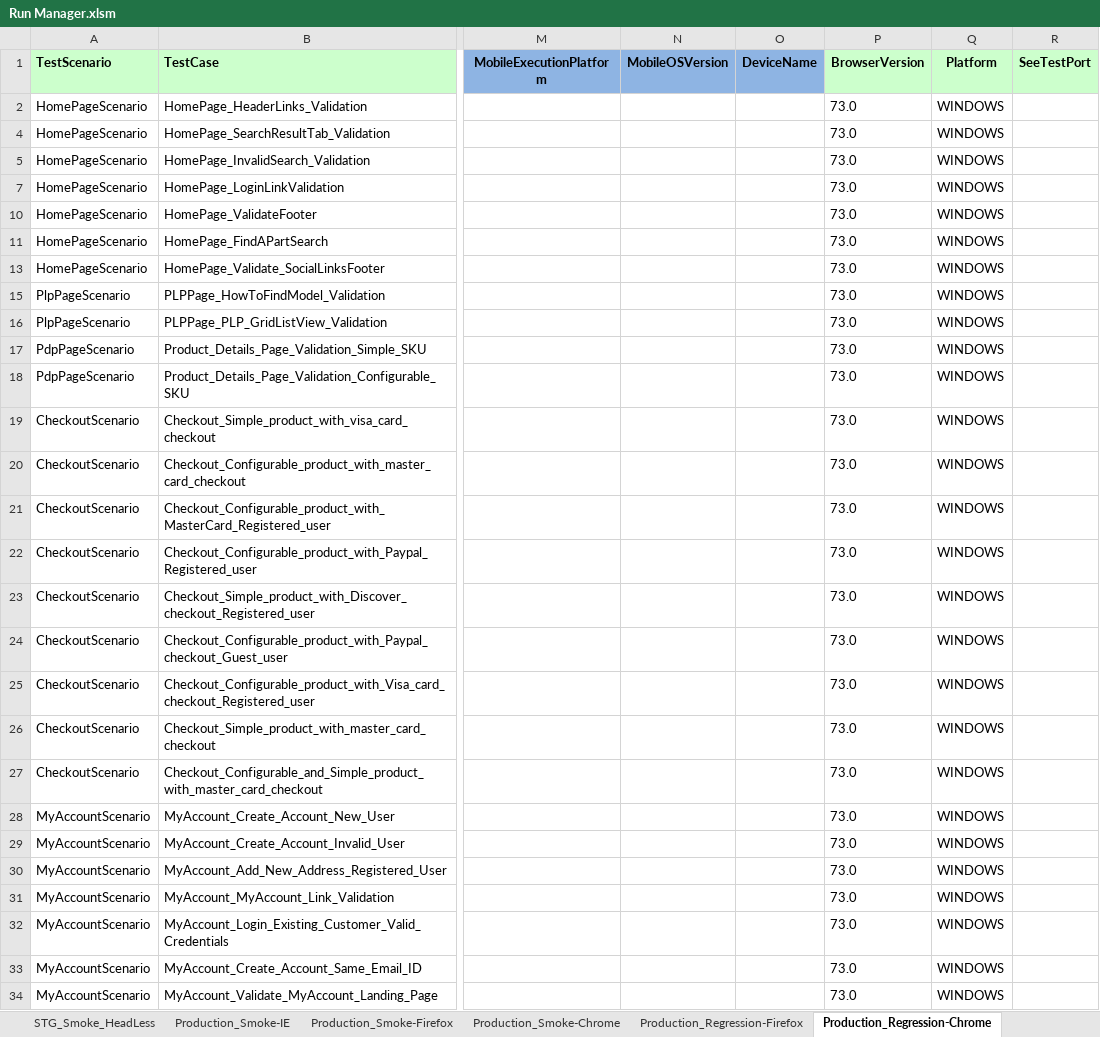
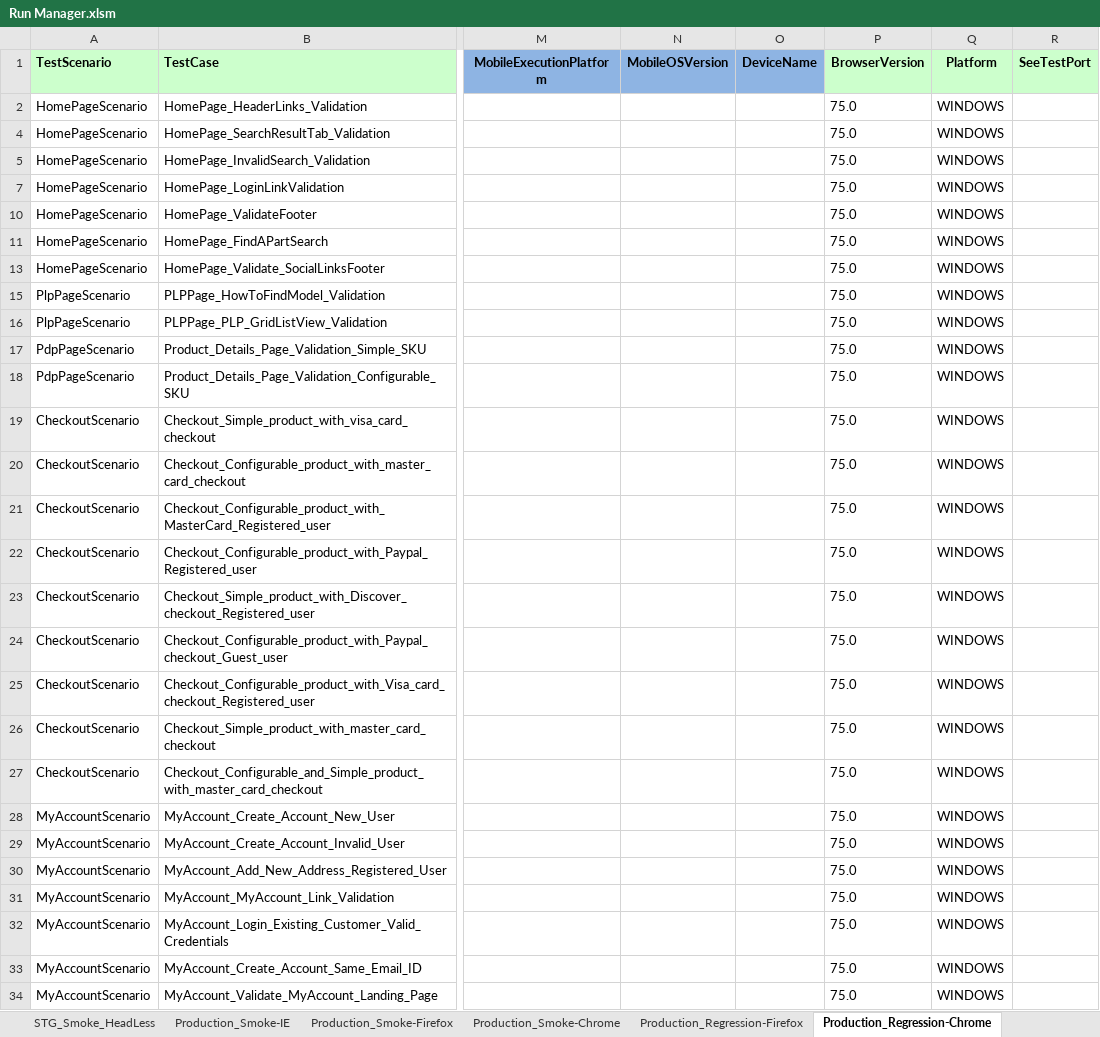
Before and after one commit to Rmidathala/QA-CB, an Excel workbook: CharBroil_Git/Run Manager.xlsm, sheet Production_Regression-Chrome, drawn as a sheet; only a part is shown, gaps mark what is left out; values as stored, in another font and other column widths than the file's, no borders; the diff covers the shown part only; the diff names each change by its address in the sheet, - before the commit and + after, or states it on an @@ line.

```diff
--- a/CharBroil_Git/Run Manager.xlsm (sheet Production_Regression-Chrome)
+++ b/CharBroil_Git/Run Manager.xlsm (sheet Production_Regression-Chrome)
-P2 (BrowserVersion): 73.0
+P2 (BrowserVersion): 75.0
-P4:P5 (BrowserVersion): 73.0
+P4:P5 (BrowserVersion): 75.0
-P7 (BrowserVersion): 73.0
+P7 (BrowserVersion): 75.0
-P10:P11 (BrowserVersion): 73.0
+P10:P11 (BrowserVersion): 75.0
-P13 (BrowserVersion): 73.0
+P13 (BrowserVersion): 75.0
-P15:P34 (BrowserVersion): 73.0
+P15:P34 (BrowserVersion): 75.0
```
Also changed, not shown: 60 edited cells elsewhere in this sheet, 17 other files.
